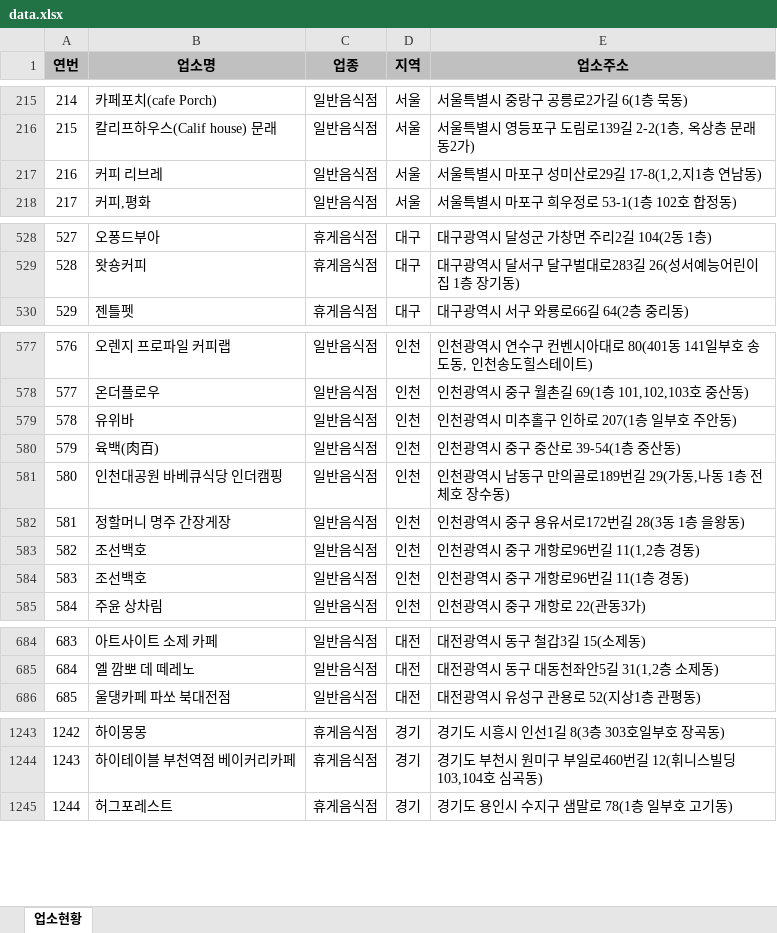
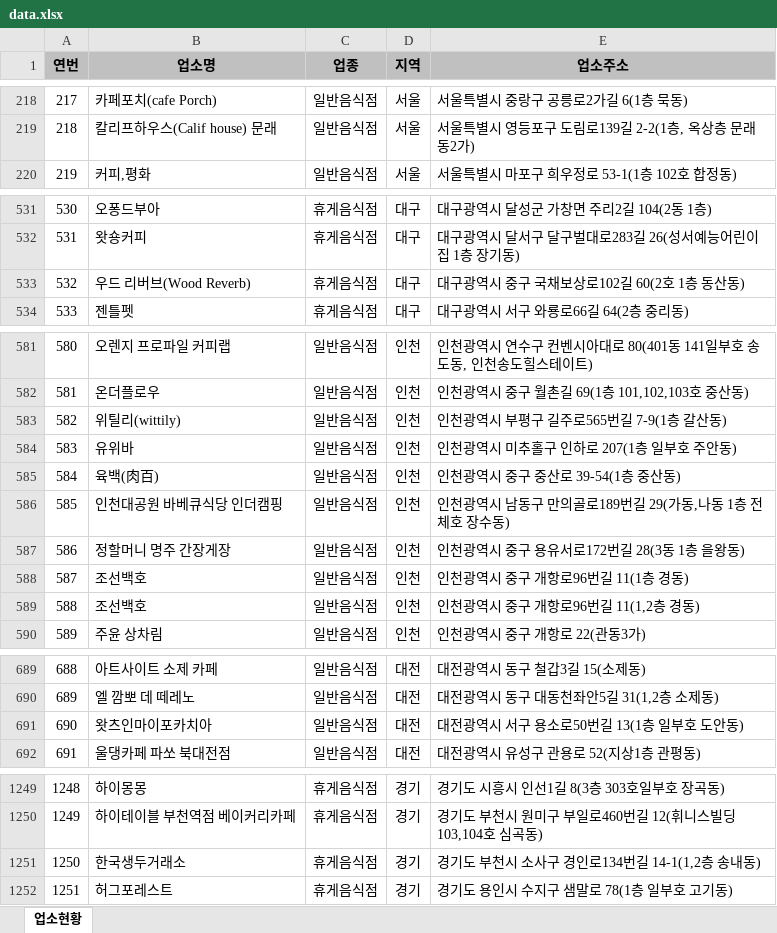
Before and after one commit to mumuabba/mumu_search, an Excel workbook: data.xlsx, sheet 업소현황, drawn as a sheet; only a part is shown, gaps mark what is left out; values as stored, in another font and other column widths than the file's, no borders; removed rows and columns are numbered as before the commit, all else as after; the diff covers the shown part only; the diff names each change by its address in the sheet, - before the commit and + after, or states it on an @@ line.

```diff
--- a/data.xlsx (sheet 업소현황)
+++ b/data.xlsx (sheet 업소현황)
@@ column A (연번) renumbered between rows 3 and 1909 @@
-row 217: 216 | 커피 리브레 | 일반음식점 | 서울 | 서울특별시 마포구 성미산로29길 17-8(1,2,지1층 연남동)
+row 533: 532 | 우드 리버브(Wood Reverb) | 휴게음식점 | 대구 | 대구광역시 중구 국채보상로102길 60(2호 1층 동산동)
+row 583: 582 | 위틸리(wittily) | 일반음식점 | 인천 | 인천광역시 부평구 길주로565번길 7-9(1층 갈산동)
@@ row 583 moved to row 589: 588 @@
+row 691: 690 | 왓츠인마이포카치아 | 일반음식점 | 대전 | 대전광역시 서구 용소로50번길 13(1층 일부호 도안동)
+row 1251: 1250 | 한국생두거래소 | 휴게음식점 | 경기 | 경기도 부천시 소사구 경인로134번길 14-1(1,2층 송내동)
```
Also changed, not shown: 12 added rows, 1 removed row and 2 moved rows elsewhere in this sheet.
